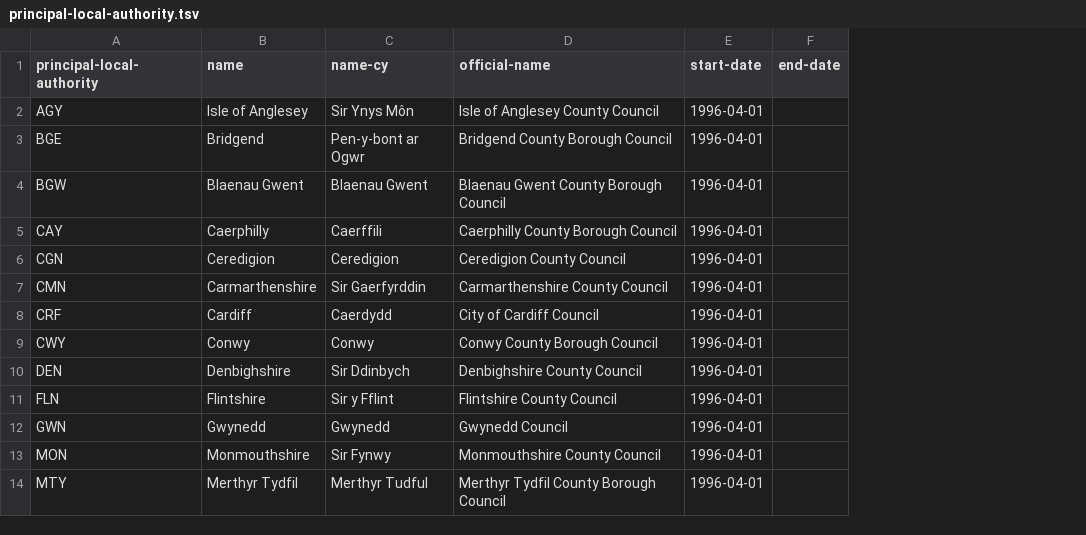
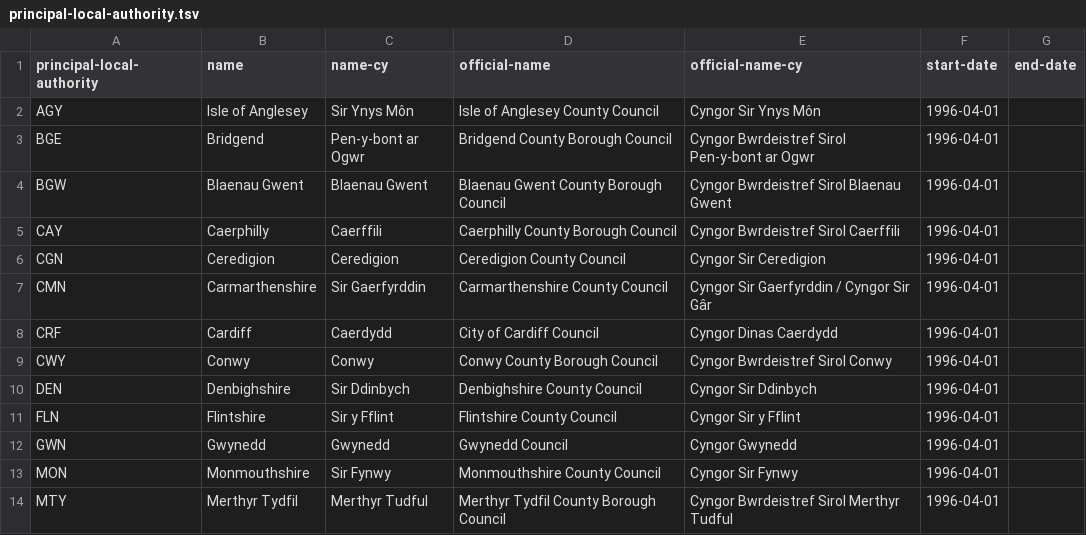
Before and after one commit to openregister/local-authority-data, a TSV file: data/principal-local-authority/principal-local-authority.tsv, drawn as a sheet; only a part is shown; the diff names each change by its address in the sheet, - before the commit and + after, or states it on an @@ line.

Commit message:
Add official-name-cy field for welsh translations
The translations were provided by the Welsh Government.

```diff
--- a/data/principal-local-authority/principal-local-authority.tsv
+++ b/data/principal-local-authority/principal-local-authority.tsv
+column E (official-name-cy), rows 2-14: Cyngor Sir Ynys Môn | Cyngor Bwrdeistref Sirol Pen-y-bont ar Ogwr | Cyngor Bwrdeistref Sirol Blaenau Gwent | Cyngor Bwrdeistref Sirol Caerffili | Cyngor Sir Ceredigion | Cyngor Sir Gaerfyrddin / Cyngor Sir Gâr | Cyngor Dinas Caerdydd | Cyngor Bwrdeistref Sirol Conwy | Cyngor Sir Ddinbych | Cyngor Sir y Fflint | Cyngor Gwynedd | Cyngor Sir Fynwy | Cyngor Bwrdeistref Sirol Merthyr Tudful
```
Also changed, not shown: 3 other files.
